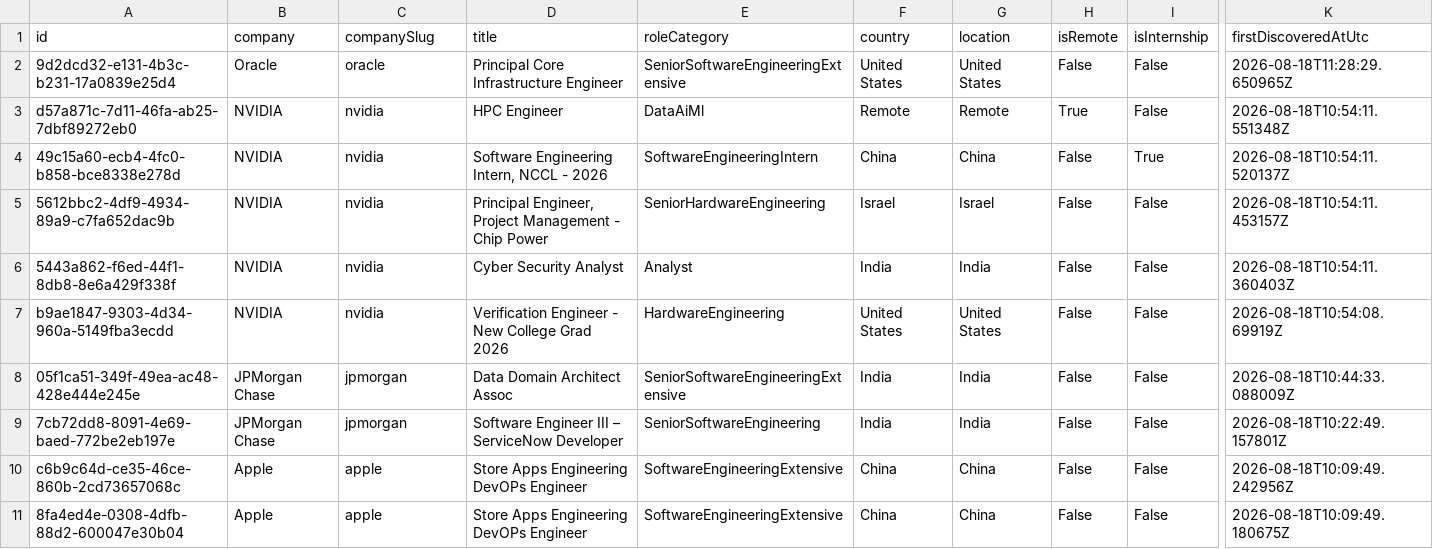
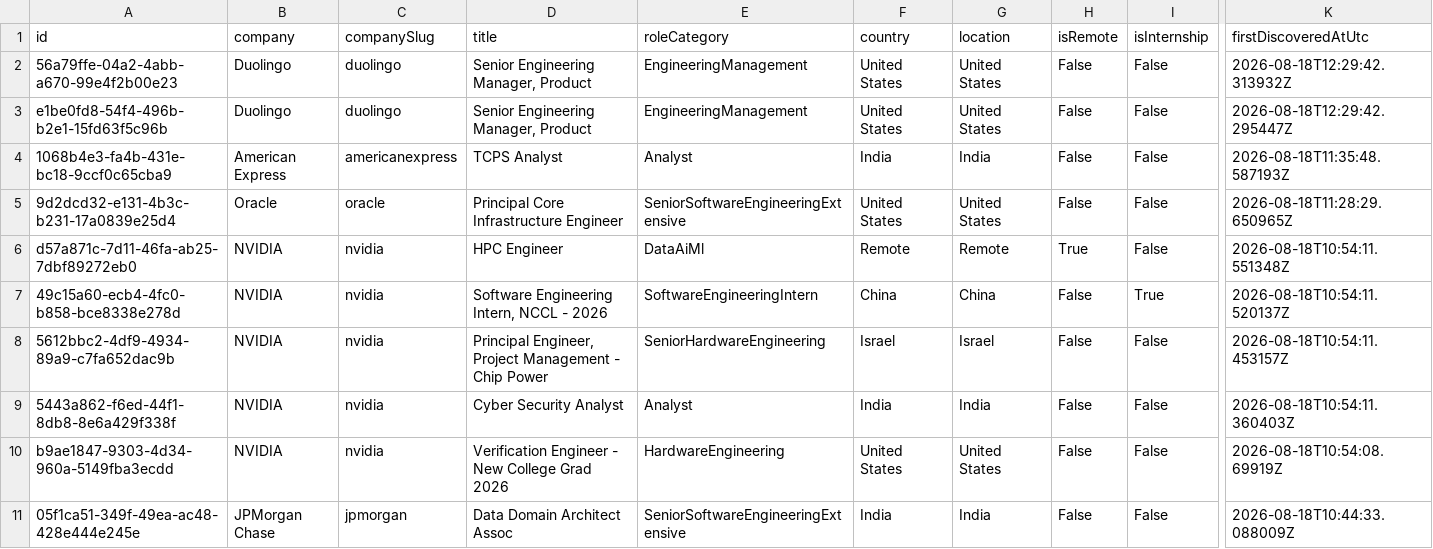
Before and after one commit to ScoutJob/scoutjob-tech-jobs, a CSV file: data/jobs.csv, drawn as a sheet; only a part is shown, gaps mark what is left out; the shorter side is filled out with more unchanged rows; rows hold the shown columns only; the diff names each change by its address in the sheet, - before the commit and + after, or states it on an @@ line.

```diff
--- a/data/jobs.csv
+++ b/data/jobs.csv
+row 2: 56a79ffe-04a2-4abb-a670-99e4f2b00e23 | Duolingo | duolingo | Senior Engineering Manager, Product | EngineeringManagement | United States | United States | False | False | 2026-08-18T12:29:42.313932Z
+row 3: e1be0fd8-54f4-496b-b2e1-15fd63f5c96b | Duolingo | duolingo | Senior Engineering Manager, Product | EngineeringManagement | United States | United States | False | False | 2026-08-18T12:29:42.295447Z
+row 4: 1068b4e3-fa4b-431e-bc18-9ccf0c65cba9 | American Express | americanexpress | TCPS Analyst | Analyst | India | India | False | False | 2026-08-18T11:35:48.587193Z
```
Also changed, not shown: docs/data/jobs.csv, 3 other files.
